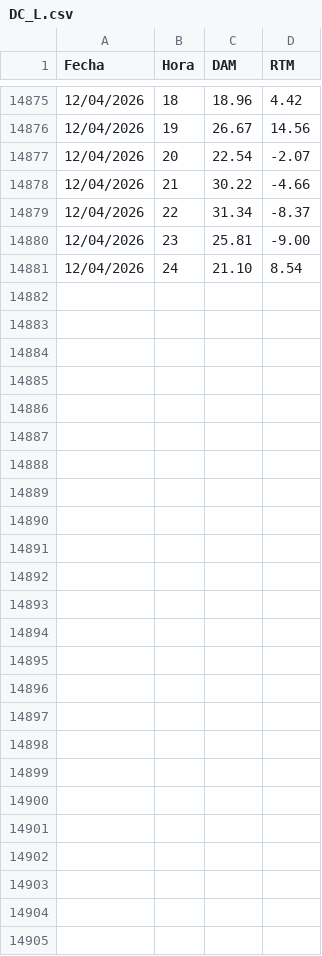
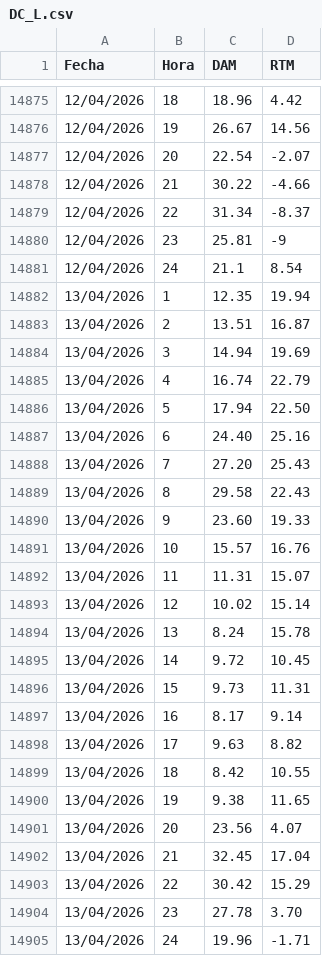
Before and after one commit to AlanSMX/Precios-ERCOT, a CSV file: DC_L.csv, drawn as a sheet; only a part is shown, gaps mark what is left out; the diff covers the shown part only.

```diff
--- a/DC_L.csv
+++ b/DC_L.csv
@@ -14879,3 +14879,27 @@ Fecha,Hora,DAM,RTM
 12/04/2026,22,31.34,-8.37
-12/04/2026,23,25.81,-9.00
-12/04/2026,24,21.10,8.54
+12/04/2026,23,25.81,-9
+12/04/2026,24,21.1,8.54
+13/04/2026,1,12.35,19.94
+13/04/2026,2,13.51,16.87
+13/04/2026,3,14.94,19.69
+13/04/2026,4,16.74,22.79
+13/04/2026,5,17.94,22.50
+13/04/2026,6,24.40,25.16
+13/04/2026,7,27.20,25.43
+13/04/2026,8,29.58,22.43
+13/04/2026,9,23.60,19.33
+13/04/2026,10,15.57,16.76
+13/04/2026,11,11.31,15.07
+13/04/2026,12,10.02,15.14
+13/04/2026,13,8.24,15.78
+13/04/2026,14,9.72,10.45
+13/04/2026,15,9.73,11.31
+13/04/2026,16,8.17,9.14
+13/04/2026,17,9.63,8.82
+13/04/2026,18,8.42,10.55
+13/04/2026,19,9.38,11.65
+13/04/2026,20,23.56,4.07
+13/04/2026,21,32.45,17.04
+13/04/2026,22,30.42,15.29
+13/04/2026,23,27.78,3.70
+13/04/2026,24,19.96,-1.71
```
Also changed, not shown: 5 edited cells elsewhere in this file, DC_R.csv.
